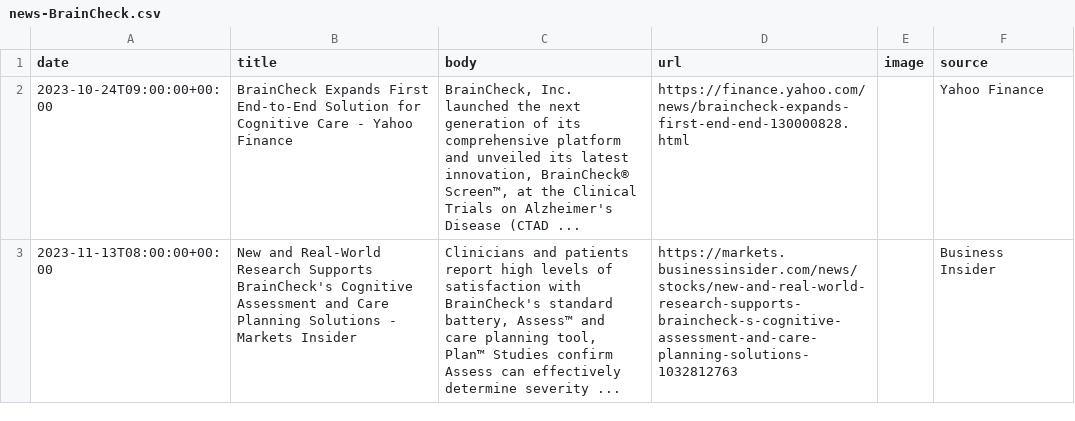
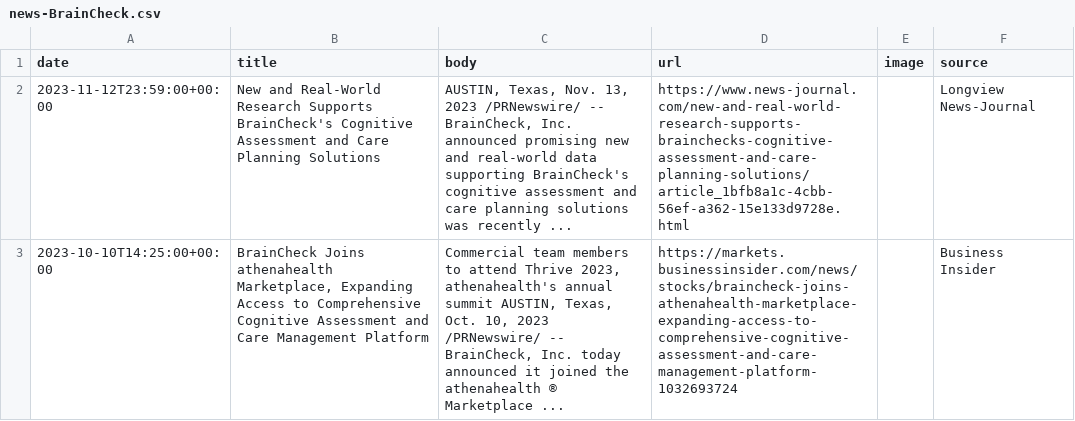
Before and after one commit to lloydchang/zzz-company-news, a CSV file: news-BrainCheck.csv, drawn as a sheet.

```diff
--- a/news-BrainCheck.csv
+++ b/news-BrainCheck.csv
@@ -1,3 +1,3 @@
 date,title,body,url,image,source
-2023-10-24T09:00:00+00:00,BrainCheck Expands First End-to-End Solution for Cognitive Care - Yahoo Finance,"BrainCheck, Inc. launched the next generation of its comprehensive platform and unveiled its latest innovation, BrainCheck® Screen™, at the Clinical Trials on Alzheimer's Disease (CTAD ...",https://finance.yahoo.com/news/braincheck-expands-first-end-end-130000828.html,,Yahoo Finance
-2023-11-13T08:00:00+00:00,New and Real-World Research Supports BrainCheck's Cognitive Assessment and Care Planning Solutions - Markets Insider,"Clinicians and patients report high levels of satisfaction with BrainCheck's standard battery, Assess™ and care planning tool, Plan™ Studies confirm Assess can effectively determine severity ...",https://markets.businessinsider.com/news/stocks/new-and-real-world-research-supports-braincheck-s-cognitive-assessment-and-care-planning-solutions-1032812763,,Business Insider
+2023-11-12T23:59:00+00:00,New and Real-World Research Supports BrainCheck's Cognitive Assessment and Care Planning Solutions,"AUSTIN, Texas, Nov. 13, 2023 /PRNewswire/ -- BrainCheck, Inc. announced promising new and real-world data supporting BrainCheck's cognitive assessment and care planning solutions was recently ...",https://www.news-journal.com/new-and-real-world-research-supports-brainchecks-cognitive-assessment-and-care-planning-solutions/article_1bfb8a1c-4cbb-56ef-a362-15e133d9728e.html,,Longview News-Journal
+2023-10-10T14:25:00+00:00,"BrainCheck Joins athenahealth Marketplace, Expanding Access to Comprehensive Cognitive Assessment and Care Management Platform","Commercial team members to attend Thrive 2023, athenahealth's annual summit AUSTIN, Texas, Oct. 10, 2023 /PRNewswire/ -- BrainCheck, Inc. today announced it joined the athenahealth ® Marketplace ...",https://markets.businessinsider.com/news/stocks/braincheck-joins-athenahealth-marketplace-expanding-access-to-comprehensive-cognitive-assessment-and-care-management-platform-1032693724,,Business Insider
```
Also changed, not shown: aggregated-news.csv, news-Atlantic Sea Farms.csv, 9 other files.
